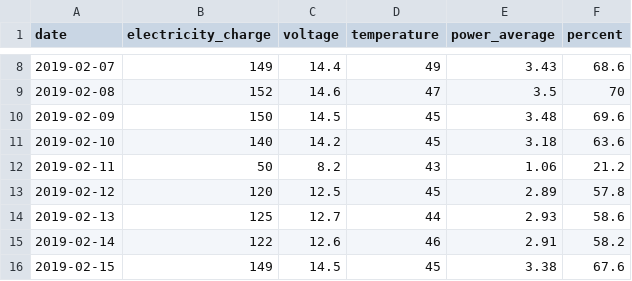
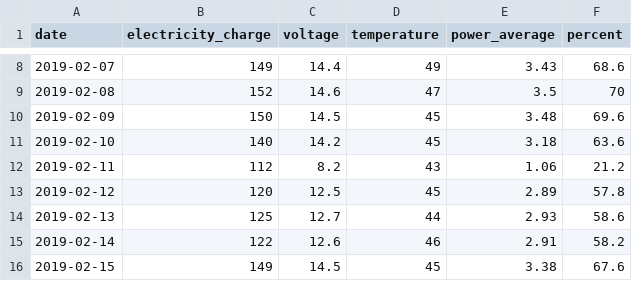
Before and after one commit to mintpassorn/solarfarm, a CSV file: solarcell.csv, drawn as a sheet; only a part is shown, gaps mark what is left out.

Commit message:
Update solarcell.csv

```diff
--- a/solarcell.csv
+++ b/solarcell.csv
@@ -11,3 +11,3 @@ date,electricity_charge,voltage,temperature,power_average,percent
 2019-02-10,140,14.2,45,3.18,63.6
-2019-02-11,50,8.2,43,1.06,21.2
+2019-02-11,112,8.2,43,1.06,21.2
 2019-02-12,120,12.5,45,2.89,57.8
```
